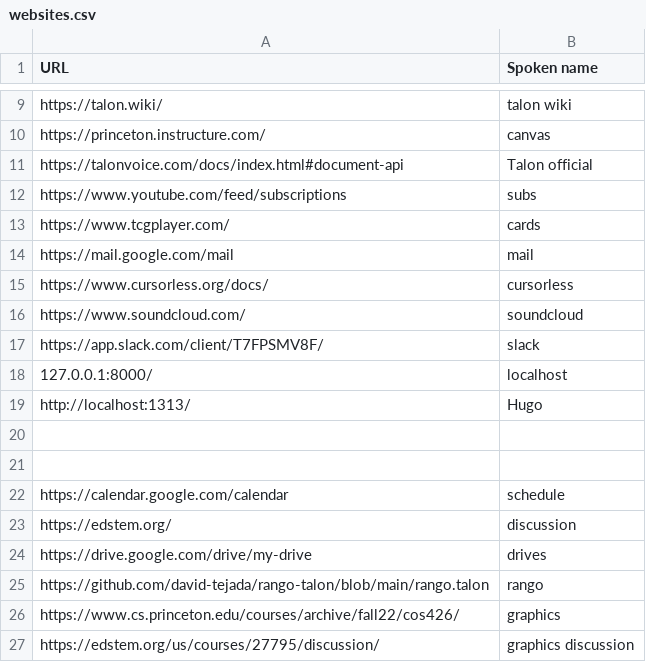
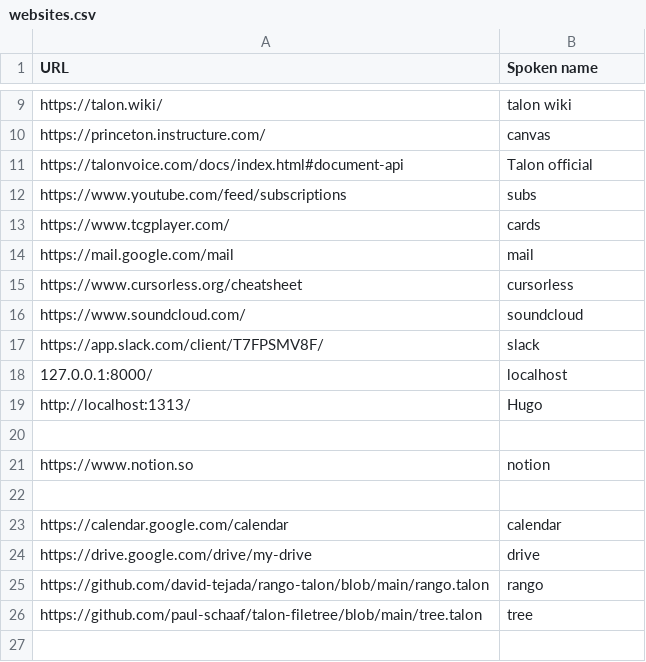
Before and after one commit to C-Loftus/knausj_talon, a CSV file: settings/websites.csv, drawn as a sheet; only a part is shown, gaps mark what is left out.

```diff
--- a/settings/websites.csv
+++ b/settings/websites.csv
@@ -14,3 +14,3 @@ https://www.tcgplayer.com/, cards
 https://mail.google.com/mail , mail
-https://www.cursorless.org/docs/, cursorless
+https://www.cursorless.org/cheatsheet, cursorless
 https://www.soundcloud.com/, soundcloud
@@ -20,8 +20,7 @@ http://localhost:1313/, Hugo
 
+https://www.notion.so, notion
 
-https://calendar.google.com/calendar, schedule
-https://edstem.org/, discussion
-https://drive.google.com/drive/my-drive, drives
+https://calendar.google.com/calendar, calendar
+https://drive.google.com/drive/my-drive, drive
 https://github.com/david-tejada/rango-talon/blob/main/rango.talon, rango
-https://www.cs.princeton.edu/courses/archive/fall22/cos426/, graphics
-https://edstem.org/us/courses/27795/discussion/,  graphics discussion
+https://github.com/paul-schaaf/talon-filetree/blob/main/tree.talon, tree
```
Also changed, not shown: settings/words_to_replace.csv, 8 other files.
